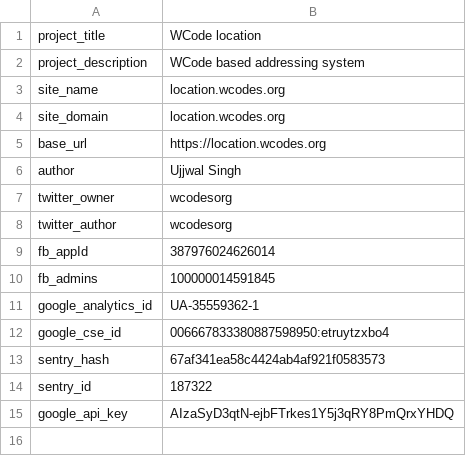
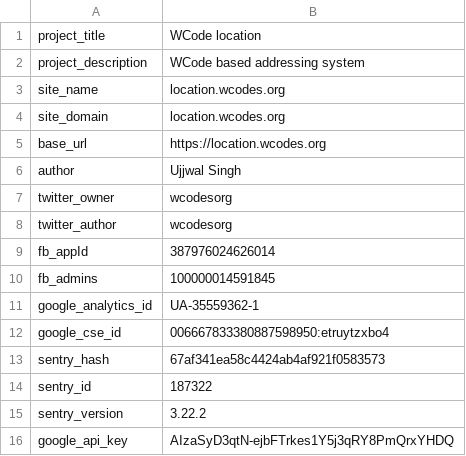
Before and after one commit to wolo-code/web-app, a TSV file: Root/Config/Vars.tsv, drawn as a sheet; the diff names each change by its address in the sheet, - before the commit and + after, or states it on an @@ line.

Commit message:
Sentry version

```diff
--- a/Root/Config/Vars.tsv
+++ b/Root/Config/Vars.tsv
+row 15: sentry_version | 3.22.2
```
